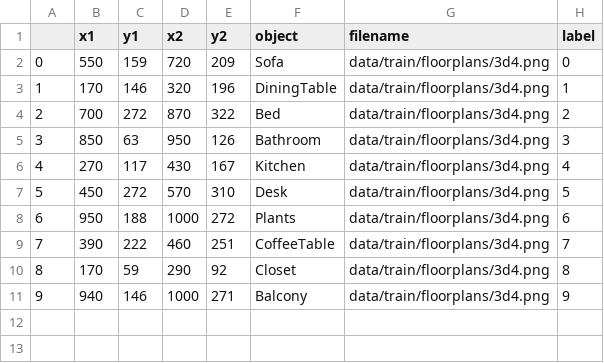
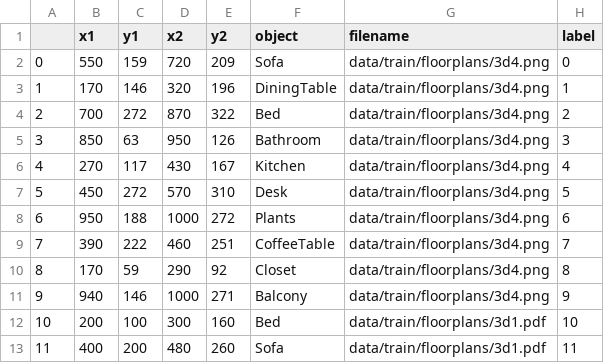
Before and after one commit to kjand3/floorplan-analyzer, a CSV file: data/train/train.csv, drawn as a sheet; the diff names each change by its address in the sheet, - before the commit and + after, or states it on an @@ line.

Commit message:
added batching in training

```diff
--- a/data/train/train.csv
+++ b/data/train/train.csv
+row 12: 10 | 200 | 100 | 300 | 160 | Bed | data/train/floorplans/3d1.pdf | 10
+row 13: 11 | 400 | 200 | 480 | 260 | Sofa | data/train/floorplans/3d1.pdf | 11
```
Also changed, not shown: 10 other files.
